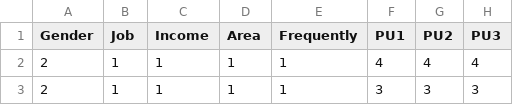
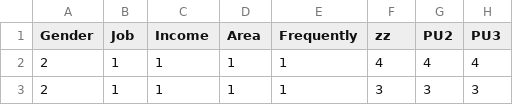
Before and after one commit to ulannn14/advai-datsi-sweg2, a CSV file: ml/datasets/S-COMMERCE_GenZ_UniversityStudent_757_DIB.csv, drawn as a sheet; only a part is shown; the diff names each change by its address in the sheet, - before the commit and + after, or states it on an @@ line.

```diff
--- a/ml/datasets/S-COMMERCE_GenZ_UniversityStudent_757_DIB.csv
+++ b/ml/datasets/S-COMMERCE_GenZ_UniversityStudent_757_DIB.csv
-F1: PU1
+F1: zz
```
Also changed, not shown: 3 other files.
